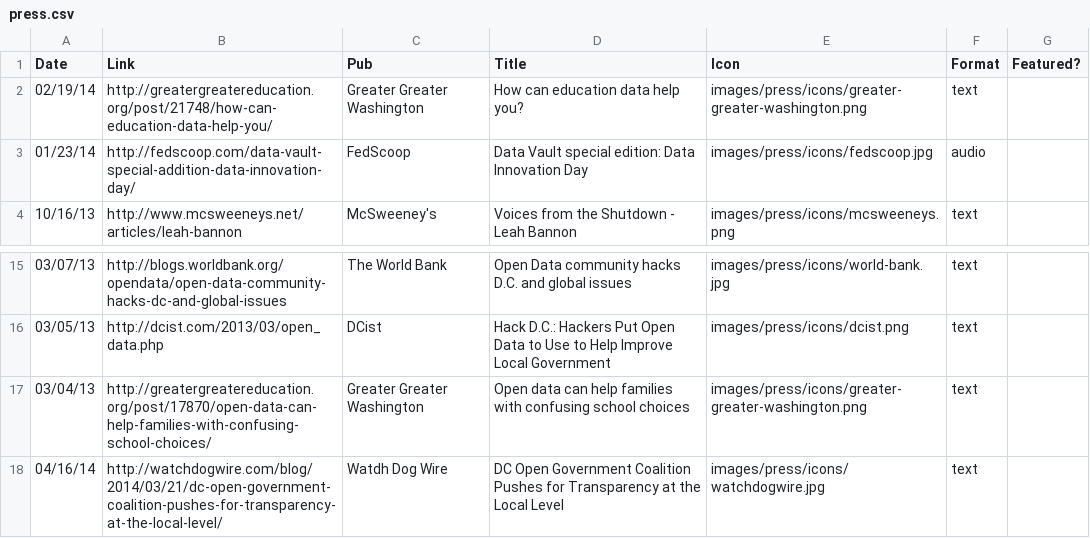
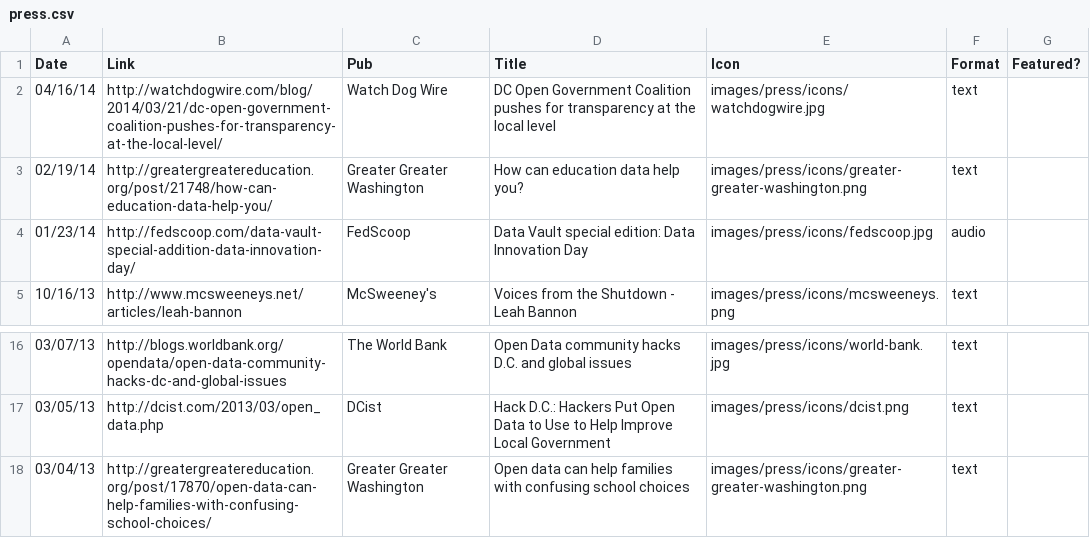
Before and after one commit to civictechdc/codefordc.github.com, a CSV file: data/press.csv, drawn as a sheet; only a part is shown, gaps mark what is left out; removed rows and columns are numbered as before the commit, all else as after; the diff names each change by its address in the sheet, - before the commit and + after, or states it on an @@ line.

Commit message:
fix typo and listing order for Watchdog Wire article

```diff
--- a/data/press.csv
+++ b/data/press.csv
+row 2: 04/16/14 | http://watchdogwire.com/blog/2014/03/21/dc-open-government-coalition-pushes-for-transparency-at-the-local-level/ | Watch Dog Wire | DC Open Government Coalition pushes for transparency at the local level | images/press/icons/watchdogwire.jpg | text
-row 18: 04/16/14 | http://watchdogwire.com/blog/2014/03/21/dc-open-government-coalition-pushes-for-transparency-at-the-local-level/ | Watdh Dog Wire | DC Open Government Coalition Pushes for Transparency at the Local Level | images/press/icons/watchdogwire.jpg | text
```
